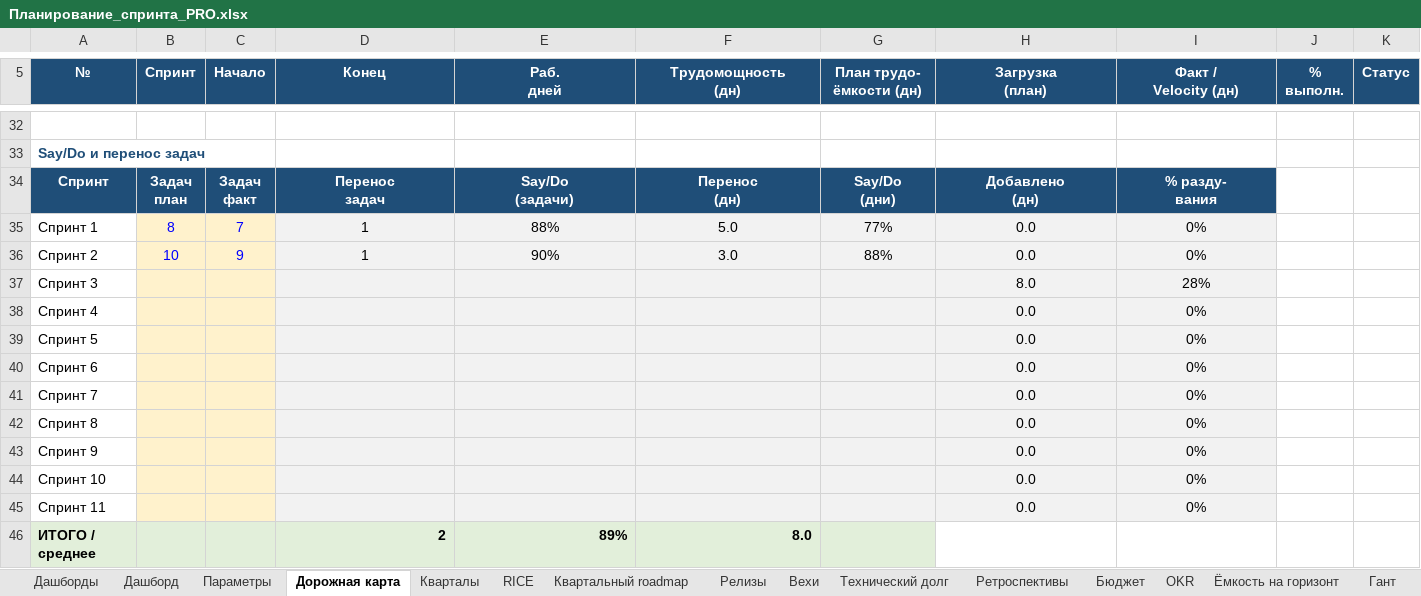
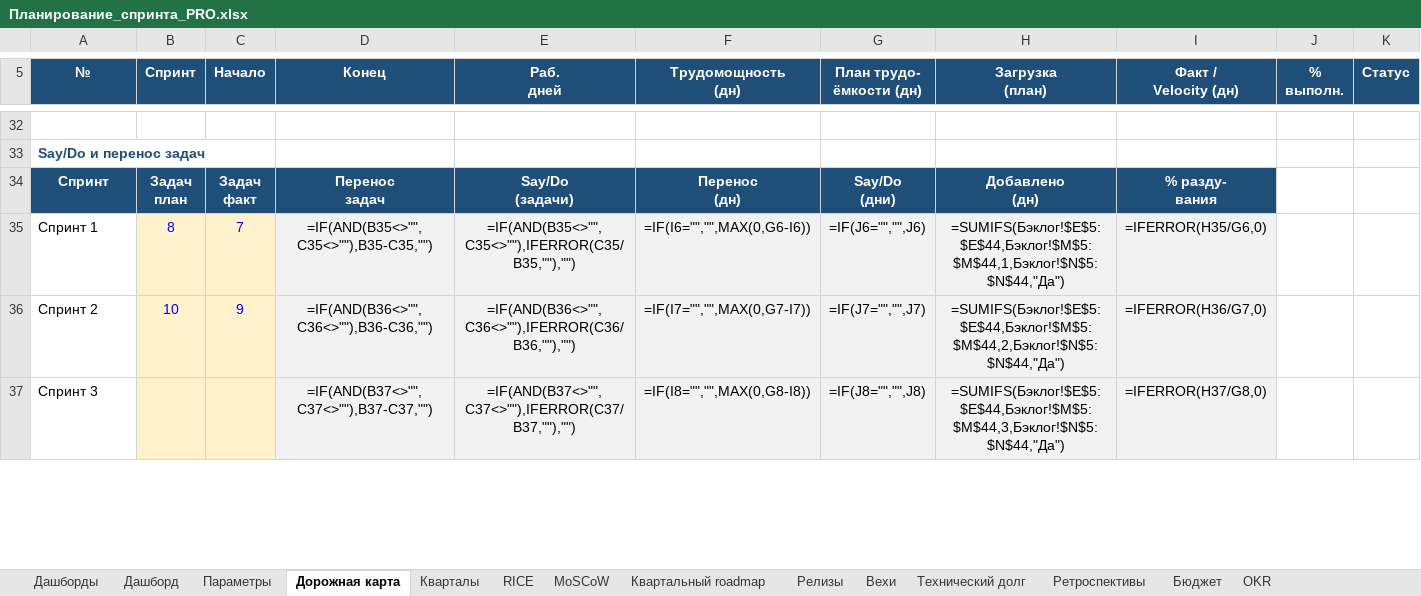
Before and after one commit to neoandrey1985/Planirovanie, an Excel workbook: Планирование_спринта_PRO.xlsx, sheet Дорожная карта, drawn as a sheet; only a part is shown, gaps mark what is left out; values as stored, in another font and other column widths than the file's, no borders; formulas without a stored value are shown as written; charts and pictures not drawn; removed rows and columns are numbered as before the commit, all else as after; rows hold the shown columns only; the diff covers the shown part only; the diff names each change by its address in the sheet, - before the commit and + after, or states it on an @@ line.

```diff
--- a/Планирование_спринта_PRO.xlsx (sheet Дорожная карта)
+++ b/Планирование_спринта_PRO.xlsx (sheet Дорожная карта)
+sheet tab: MoSCoW
-D35 (Конец): 1
+D35 (Конец): =IF(AND(B35<>"",C35<>""),B35-C35,"")
-E35 (Раб. дней): 88%
+E35 (Раб. дней): =IF(AND(B35<>"",C35<>""),IFERROR(C35/B35,""),"")
-F35 (Трудомощность (дн)): 5.0
+F35 (Трудомощность (дн)): =IF(I6="","",MAX(0,G6-I6))
-G35 (План трудо- ёмкости (дн)): 77%
+G35 (План трудо- ёмкости (дн)): =IF(J6="","",J6)
-H35 (Загрузка (план)): 0.0
+H35 (Загрузка (план)): =SUMIFS(Бэклог!$E$5:$E$44,Бэклог!$M$5:$M$44,1,Бэклог!$N$5:$N$44,"Да")
-I35 (Факт / Velocity (дн)): 0%
+I35 (Факт / Velocity (дн)): =IFERROR(H35/G6,0)
-D36 (Конец): 1
+D36 (Конец): =IF(AND(B36<>"",C36<>""),B36-C36,"")
-E36 (Раб. дней): 90%
+E36 (Раб. дней): =IF(AND(B36<>"",C36<>""),IFERROR(C36/B36,""),"")
-F36 (Трудомощность (дн)): 3.0
+F36 (Трудомощность (дн)): =IF(I7="","",MAX(0,G7-I7))
-G36 (План трудо- ёмкости (дн)): 88%
+G36 (План трудо- ёмкости (дн)): =IF(J7="","",J7)
-H36 (Загрузка (план)): 0.0
+H36 (Загрузка (план)): =SUMIFS(Бэклог!$E$5:$E$44,Бэклог!$M$5:$M$44,2,Бэклог!$N$5:$N$44,"Да")
-I36 (Факт / Velocity (дн)): 0%
+I36 (Факт / Velocity (дн)): =IFERROR(H36/G7,0)
-row 37: Спринт 3 |  |  |  |  |  |  | 8.0 | 28%
-row 38: Спринт 4 |  |  |  |  |  |  | 0.0 | 0%
-row 39: Спринт 5 |  |  |  |  |  |  | 0.0 | 0%
-row 40: Спринт 6 |  |  |  |  |  |  | 0.0 | 0%
-row 41: Спринт 7 |  |  |  |  |  |  | 0.0 | 0%
-row 42: Спринт 8 |  |  |  |  |  |  | 0.0 | 0%
-row 43: Спринт 9 |  |  |  |  |  |  | 0.0 | 0%
-row 44: Спринт 10 |  |  |  |  |  |  | 0.0 | 0%
-row 45: Спринт 11 |  |  |  |  |  |  | 0.0 | 0%
-row 46: ИТОГО / среднее |  |  | 2 | 89% | 8.0
+row 37: Спринт 3 |  |  | =IF(AND(B37<>"",C37<>""),B37-C37,"") | =IF(AND(B37<>"",C37<>""),IFERROR(C37/B37,""),"") | =IF(I8="","",MAX(0,G8-I8)) | =IF(J8="","",J8) | =SUMIFS(Бэклог!$E$5:$E$44,Бэклог!$M$5:$M$44,3,Бэклог!$N$5:$N$44,"Да") | =IFERROR(H37/G8,0)
```
Also changed, not shown: 32 added rows, 23 removed rows and 16 edited cells elsewhere in this sheet, sheet Гант, sheet Капасити, sheet Бэклог, sheet Cycle time, sheet Time to Market, sheet Сгорание, 21 more sheets, hidden cells, charts or pictures, 11 other files.
